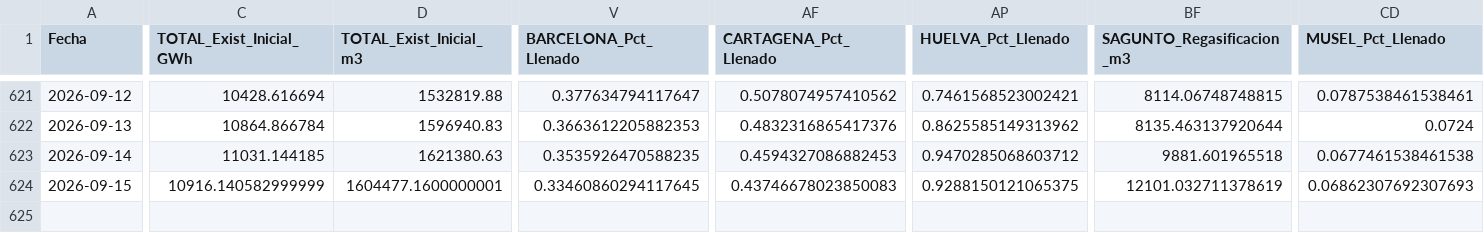
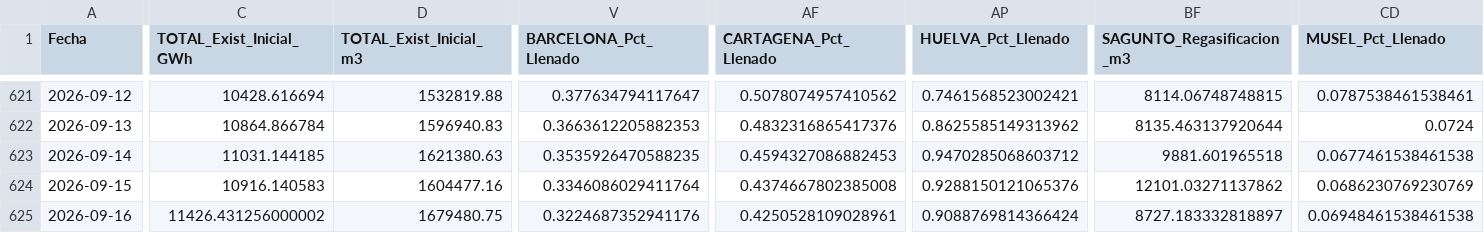
Before and after one commit to javiglejun/Enagas_GNL, a CSV file: historico_gnl.csv, drawn as a sheet; only a part is shown, gaps mark what is left out; rows hold the shown columns only; the diff names each change by its address in the sheet, - before the commit and + after, or states it on an @@ line.

```diff
--- a/historico_gnl.csv
+++ b/historico_gnl.csv
-C624 (TOTAL_Exist_Inicial_GWh): 10916.140582999999
+C624 (TOTAL_Exist_Inicial_GWh): 10916.140583
-D624 (TOTAL_Exist_Inicial_m3): 1604477.1600000001
+D624 (TOTAL_Exist_Inicial_m3): 1604477.16
-V624 (BARCELONA_Pct_Llenado): 0.33460860294117645
+V624 (BARCELONA_Pct_Llenado): 0.3346086029411764
-AF624 (CARTAGENA_Pct_Llenado): 0.43746678023850083
+AF624 (CARTAGENA_Pct_Llenado): 0.4374667802385008
-AP624 (HUELVA_Pct_Llenado): 0.9288150121065375
+AP624 (HUELVA_Pct_Llenado): 0.9288150121065376
-BF624 (SAGUNTO_Regasificacion_m3): 12101.032711378619
+BF624 (SAGUNTO_Regasificacion_m3): 12101.03271137862
-CD624 (MUSEL_Pct_Llenado): 0.06862307692307693
+CD624 (MUSEL_Pct_Llenado): 0.0686230769230769
+row 625: 2026-09-16 | 11426.431256000002 | 1679480.75 | 0.3224687352941176 | 0.4250528109028961 | 0.9088769814366424 | 8727.183332818897 | 0.06948461538461538
```
